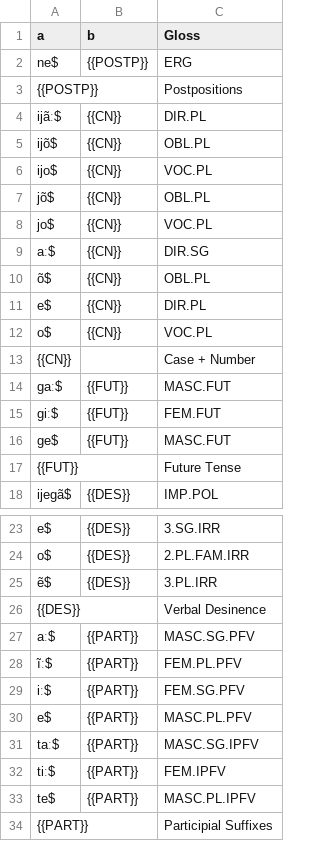
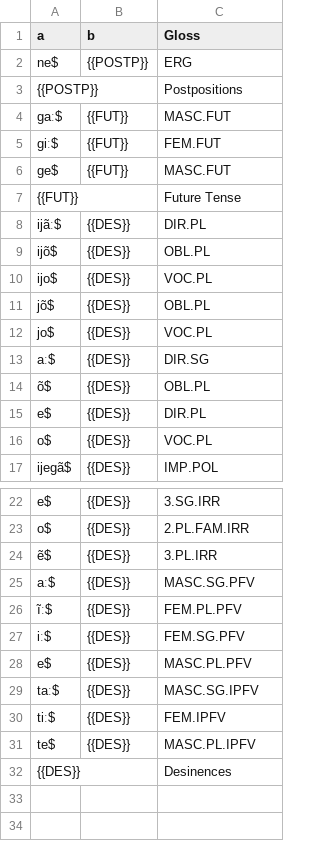
Before and after one commit to dmort27/mstem, a TSV file: mstem/rules/hin-IPA.tsv, drawn as a sheet; only a part is shown, gaps mark what is left out.

```diff
--- a/mstem/rules/hin-IPA.tsv
+++ b/mstem/rules/hin-IPA.tsv
@@ -3,16 +3,15 @@ ne$	{{POSTP}}	ERG
 {{POSTP}}		Postpositions
-ijãː$	{{CN}}	DIR.PL
-ijõ$	{{CN}}	OBL.PL
-ijo$	{{CN}}	VOC.PL
-jõ$	{{CN}}	OBL.PL
-jo$	{{CN}}	VOC.PL
-aː$	{{CN}}	DIR.SG
-õ$	{{CN}}	OBL.PL
-e$	{{CN}}	DIR.PL
-o$	{{CN}}	VOC.PL
-{{CN}}		Case + Number
-gaː$	{{FUT}}	MASC.FUT
-giː$	{{FUT}}	FEM.FUT
-ge$	{{FUT}}	MASC.FUT
+ɡaː$	{{FUT}}	MASC.FUT
+ɡiː$	{{FUT}}	FEM.FUT
+ɡe$	{{FUT}}	MASC.FUT
 {{FUT}}		Future Tense
+ijãː$	{{DES}}	DIR.PL
+ijõ$	{{DES}}	OBL.PL
+ijo$	{{DES}}	VOC.PL
+jõ$	{{DES}}	OBL.PL
+jo$	{{DES}}	VOC.PL
+aː$	{{DES}}	DIR.SG
+õ$	{{DES}}	OBL.PL
+e$	{{DES}}	DIR.PL
+o$	{{DES}}	VOC.PL
 ijegã$	{{DES}}	IMP.POL
@@ -25,10 +24,9 @@ o$	{{DES}}	2.PL.FAM.IRR
 ẽ$	{{DES}}	3.PL.IRR
-{{DES}}		Verbal Desinence
-aː$	{{PART}}	MASC.SG.PFV
-ĩː$	{{PART}}	FEM.PL.PFV
-iː$	{{PART}}	FEM.SG.PFV
-e$	{{PART}}	MASC.PL.PFV
-taː$	{{PART}}	MASC.SG.IPFV
-tiː$	{{PART}}	FEM.IPFV
-te$	{{PART}}	MASC.PL.IPFV
-{{PART}}		Participial Suffixes
+aː$	{{DES}}	MASC.SG.PFV
+ĩː$	{{DES}}	FEM.PL.PFV
+iː$	{{DES}}	FEM.SG.PFV
+e$	{{DES}}	MASC.PL.PFV
+taː$	{{DES}}	MASC.SG.IPFV
+tiː$	{{DES}}	FEM.IPFV
+te$	{{DES}}	MASC.PL.IPFV
+{{DES}}		Desinences
```
Also changed, not shown: 10 other files.
